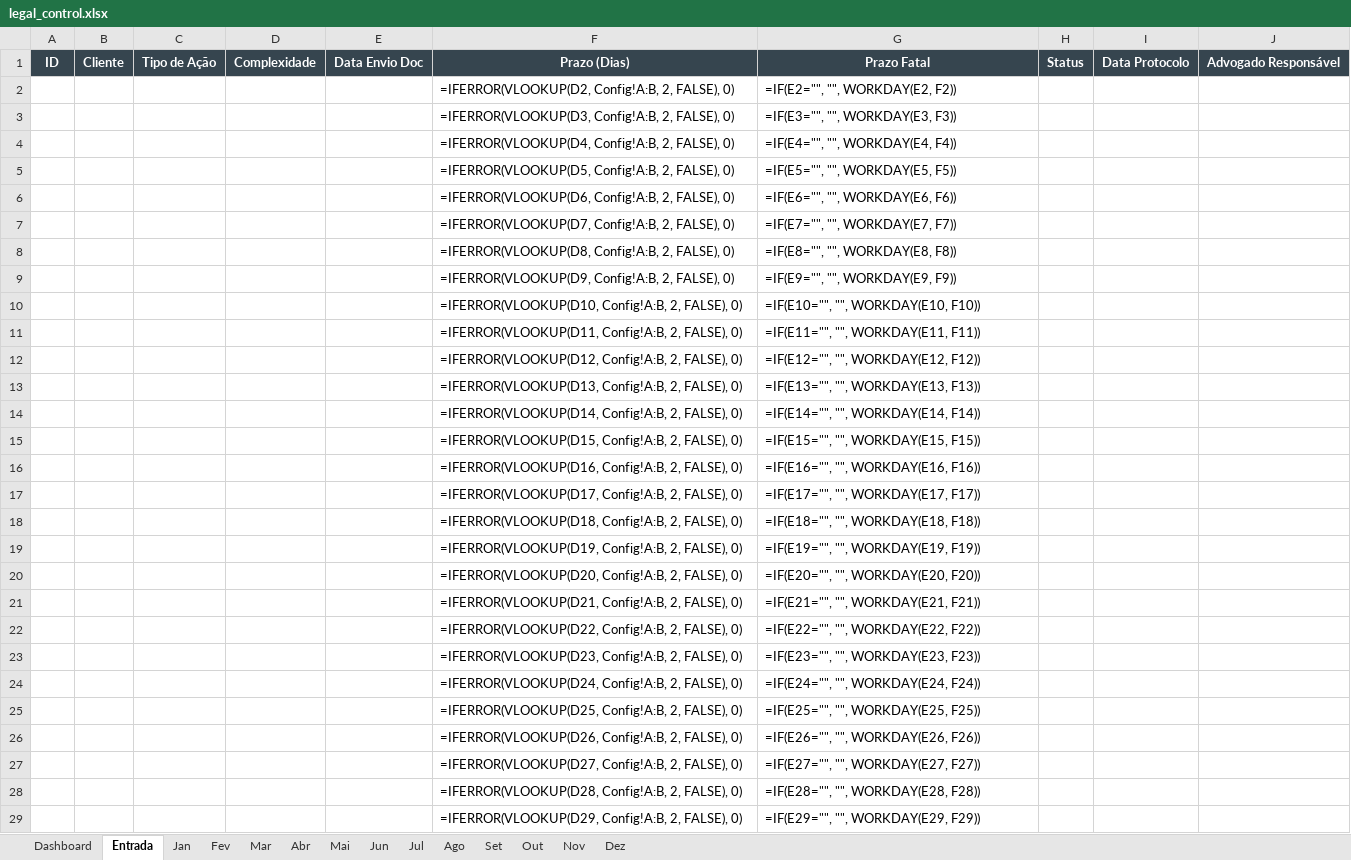
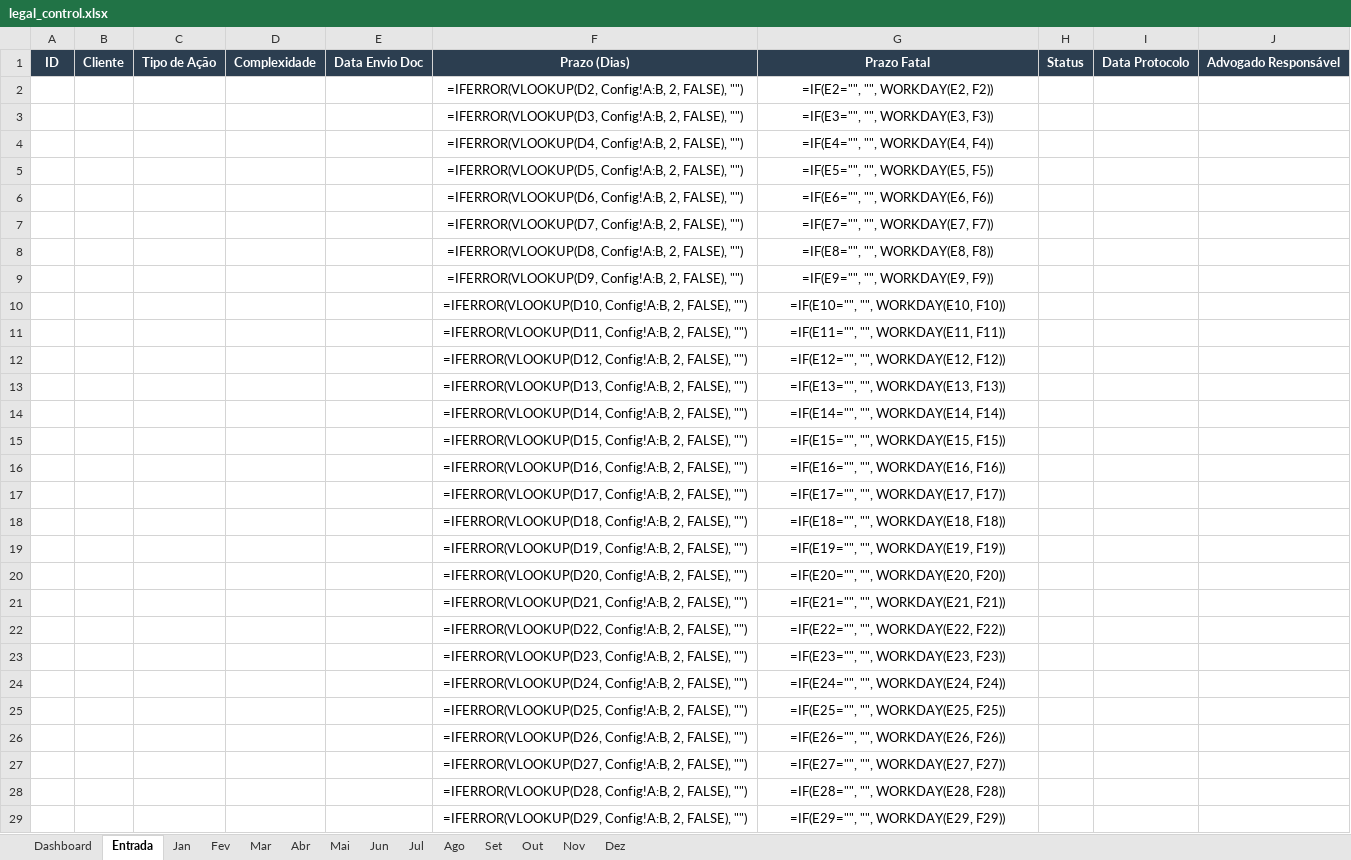
Before and after one commit to vitoriarossiadv-png/https-jules.google.com-task-875723390991753169, an Excel workbook: legal_control.xlsx, sheet Entrada, drawn as a sheet; only a part is shown; values as stored, in another font and other column widths than the file's, no borders; formulas without a stored value are shown as written; conditional formats not drawn; the diff covers the shown part only; the diff names each change by its address in the sheet, - before the commit and + after, or states it on an @@ line.

```diff
--- a/legal_control.xlsx (sheet Entrada)
+++ b/legal_control.xlsx (sheet Entrada)
-F2: …2, FALSE), 0)
+F2: …2, FALSE), "")
-F2:G29 alignment: left
+F2:G29 alignment: center
-F3: …2, FALSE), 0)
+F3: …2, FALSE), "")
-F4: …2, FALSE), 0)
+F4: …2, FALSE), "")
-F5: …2, FALSE), 0)
+F5: …2, FALSE), "")
-F6: …2, FALSE), 0)
+F6: …2, FALSE), "")
-F7: …2, FALSE), 0)
+F7: …2, FALSE), "")
-F8: …2, FALSE), 0)
+F8: …2, FALSE), "")
-F9: …2, FALSE), 0)
+F9: …2, FALSE), "")
-F10: …2, FALSE), 0)
+F10: …2, FALSE), "")
-F11: …2, FALSE), 0)
+F11: …2, FALSE), "")
-F12: …2, FALSE), 0)
+F12: …2, FALSE), "")
-F13: …2, FALSE), 0)
+F13: …2, FALSE), "")
-F14: …2, FALSE), 0)
+F14: …2, FALSE), "")
-F15: …2, FALSE), 0)
+F15: …2, FALSE), "")
-F16: …2, FALSE), 0)
+F16: …2, FALSE), "")
-F17: …2, FALSE), 0)
+F17: …2, FALSE), "")
-F18: …2, FALSE), 0)
+F18: …2, FALSE), "")
-F19: …2, FALSE), 0)
+F19: …2, FALSE), "")
-F20: …2, FALSE), 0)
+F20: …2, FALSE), "")
-F21: …2, FALSE), 0)
+F21: …2, FALSE), "")
-F22: …2, FALSE), 0)
+F22: …2, FALSE), "")
-F23: …2, FALSE), 0)
+F23: …2, FALSE), "")
-F24: …2, FALSE), 0)
+F24: …2, FALSE), "")
-F25: …2, FALSE), 0)
+F25: …2, FALSE), "")
-F26: …2, FALSE), 0)
+F26: …2, FALSE), "")
-F27: …2, FALSE), 0)
+F27: …2, FALSE), "")
-F28: …2, FALSE), 0)
+F28: …2, FALSE), "")
-F29: …2, FALSE), 0)
+F29: …2, FALSE), "")
```
Also changed, not shown: 71 edited cells and cell formats elsewhere in this sheet, sheet Jan, sheet Fev, sheet Mar, sheet Abr, sheet Mai, sheet Jun, 7 more sheets, 1 other file.
